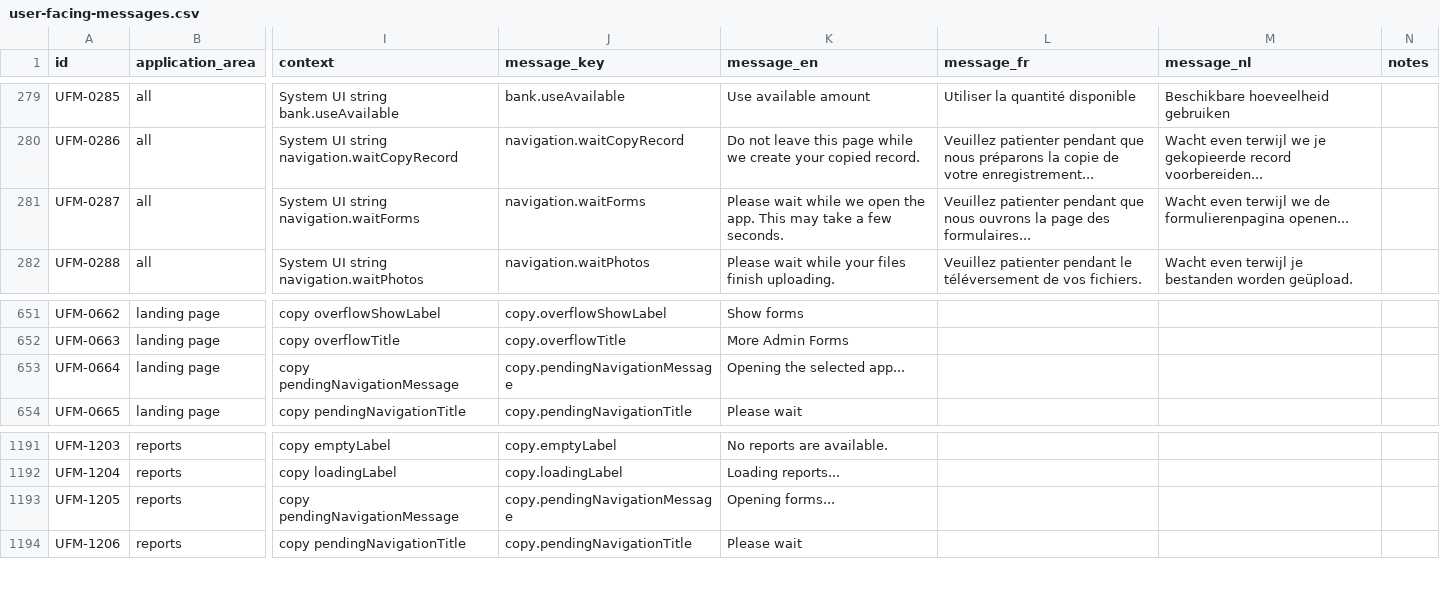
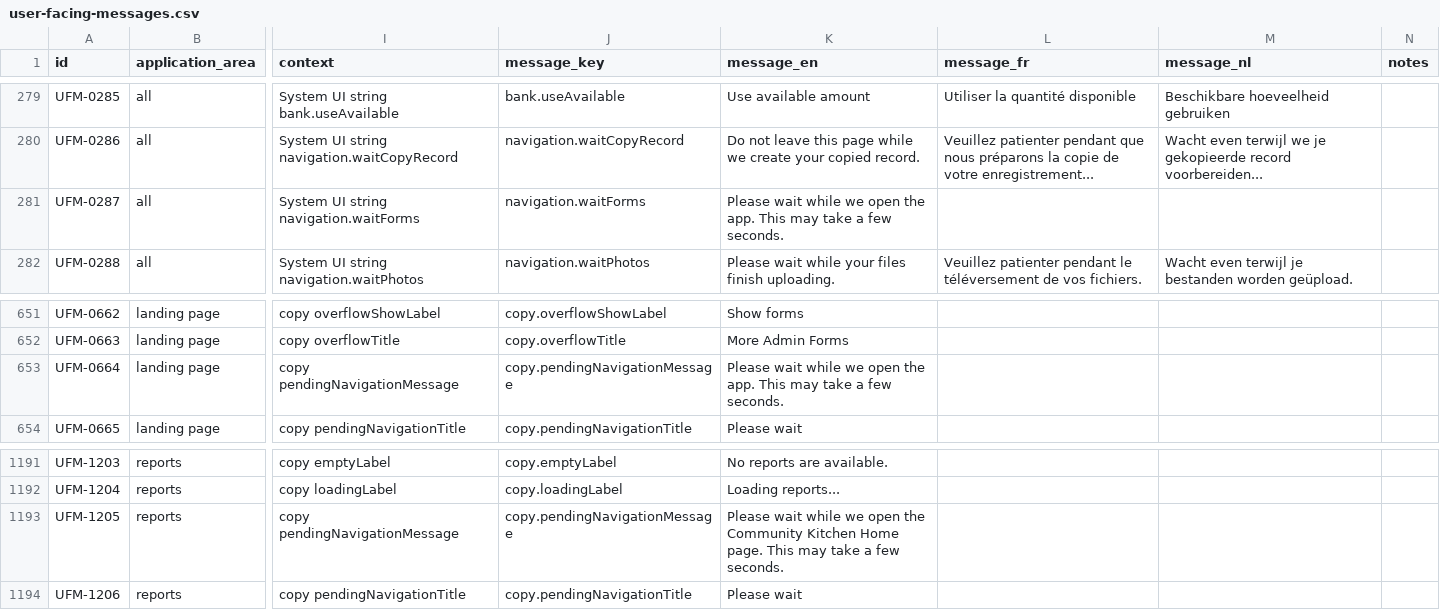
Before and after one commit to hmaldonadovilla/community-kitchen, a CSV file: docs/user-facing-messages.csv, drawn as a sheet; only a part is shown, gaps mark what is left out; the diff names each change by its address in the sheet, - before the commit and + after, or states it on an @@ line.

Commit message:
fix: align navigation wait messages
Remove the duplicate app-opening wait screen, update the app-to-home wait message, and omit the title for the Home navigation overlay. Add navigation intent handling plus focused tests and message/config documentation updates.

```diff
--- a/docs/user-facing-messages.csv
+++ b/docs/user-facing-messages.csv
-L281 (message_fr): Veuillez patienter pendant que nous ouvrons la page des formulaires...
+L281 (message_fr): (empty)
-M281 (message_nl): Wacht even terwijl we de formulierenpagina openen...
+M281 (message_nl): (empty)
-K653 (message_en): Opening the selected app...
+K653 (message_en): Please wait while we open the app. This may take a few seconds.
-K1193 (message_en): Opening forms...
+K1193 (message_en): Please wait while we open the Community Kitchen Home page. This may take a few seconds.
```
Also changed, not shown: 25 other files.
